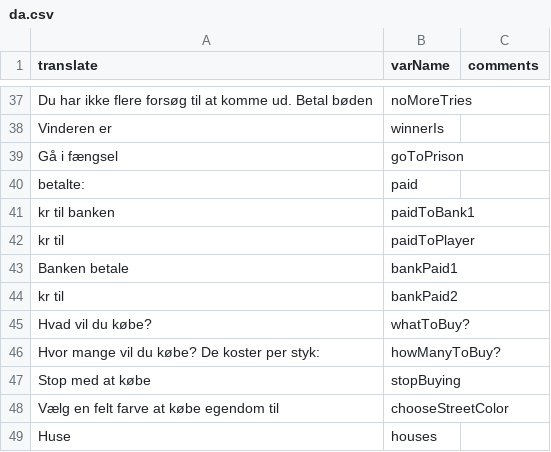
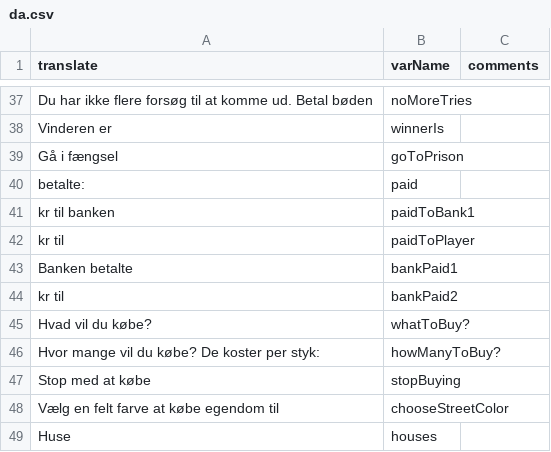
Before and after one commit to Greve2001/CDIO-final, a CSV file: src/main/resources/languages/da.csv, drawn as a sheet; only a part is shown, gaps mark what is left out.

```diff
--- a/src/main/resources/languages/da.csv
+++ b/src/main/resources/languages/da.csv
@@ -42,3 +42,3 @@ Gå i fængsel,goToPrison
  kr til ,paidToPlayer
- Banken betale ,bankPaid1
+ Banken betalte ,bankPaid1
  kr til ,bankPaid2
```
Also changed, not shown: 1 other file.
